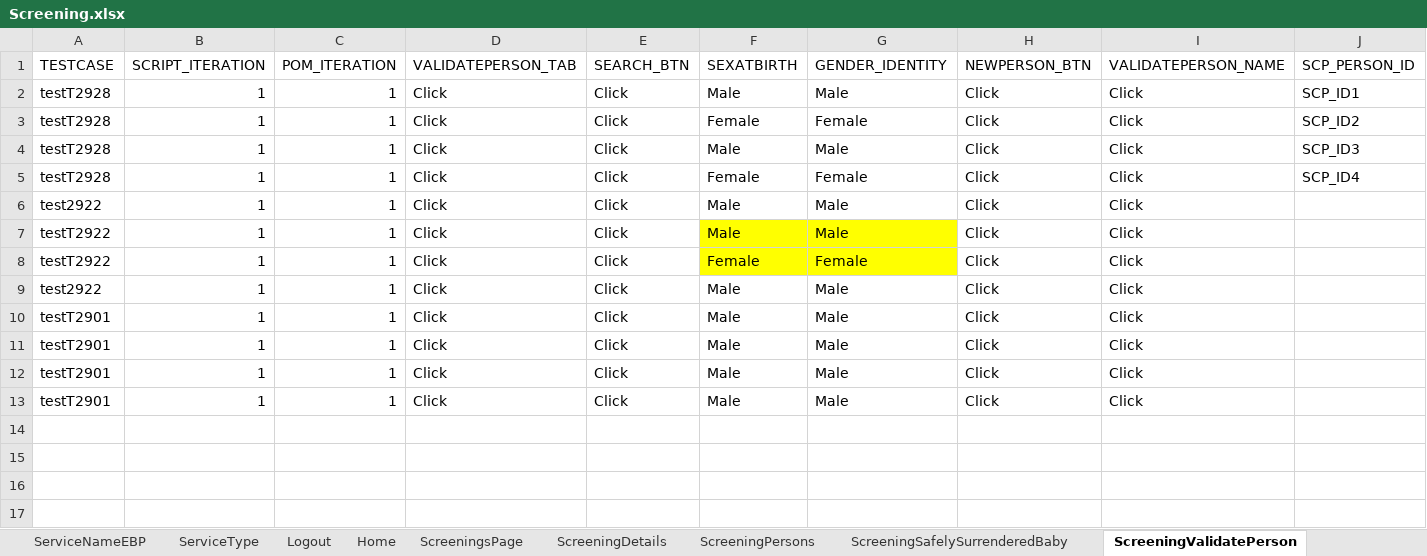
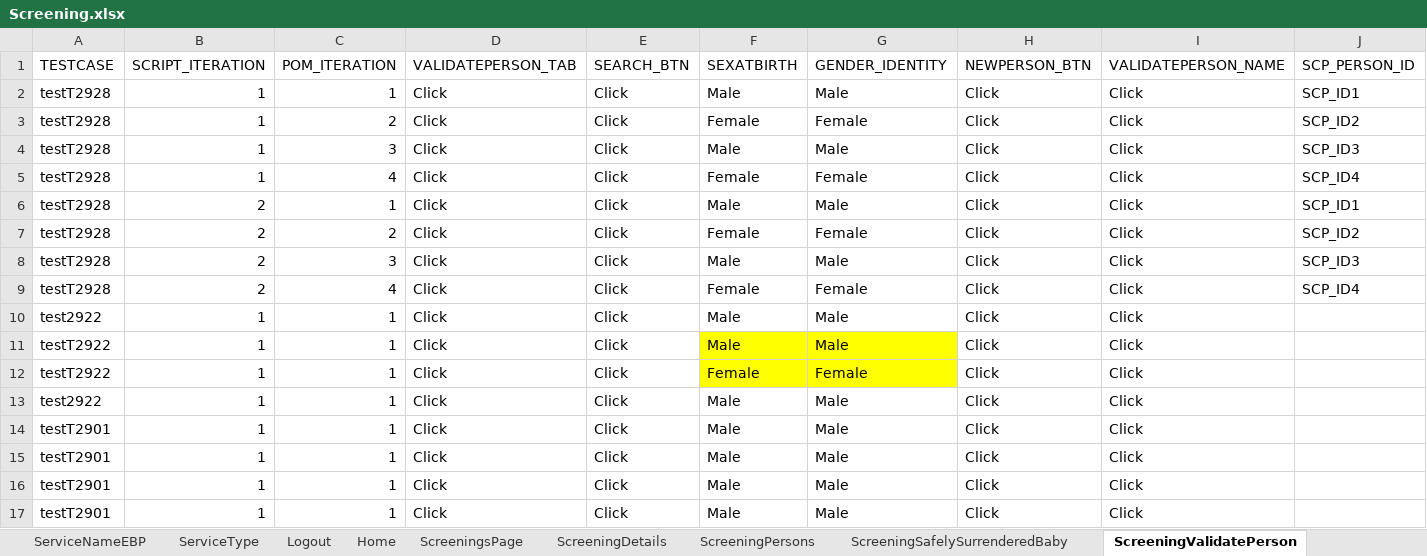
Before and after one commit to Devendra007-star/DataSheet, an Excel workbook: Screening.xlsx, sheet ScreeningValidatePerson, drawn as a sheet; values as stored, in another font and other column widths than the file's, no borders; the diff names each change by its address in the sheet, - before the commit and + after, or states it on an @@ line.

```diff
--- a/Screening.xlsx (sheet ScreeningValidatePerson)
+++ b/Screening.xlsx (sheet ScreeningValidatePerson)
-C3 (POM_ITERATION): 1
+C3 (POM_ITERATION): 2
-C4 (POM_ITERATION): 1
+C4 (POM_ITERATION): 3
-C5 (POM_ITERATION): 1
+C5 (POM_ITERATION): 4
+row 6: testT2928 | 2 | 1 | Click | Click | Male | Male | Click | Click | SCP_ID1
+row 7: testT2928 | 2 | 2 | Click | Click | Female | Female | Click | Click | SCP_ID2
+row 8: testT2928 | 2 | 3 | Click | Click | Male | Male | Click | Click | SCP_ID3
+row 9: testT2928 | 2 | 4 | Click | Click | Female | Female | Click | Click | SCP_ID4
```
Also changed, not shown: sheet ScreeningDetails, sheet ScreeningPersons, sheet ScreeningTribalInquiry, sheet ScreeningsPage, sheet ApprovalAuditHistory, sheet ScreeningContactLog, 5 more sheets.
